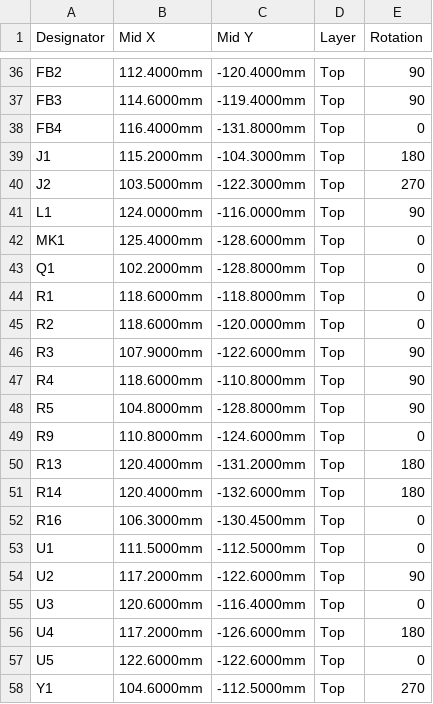
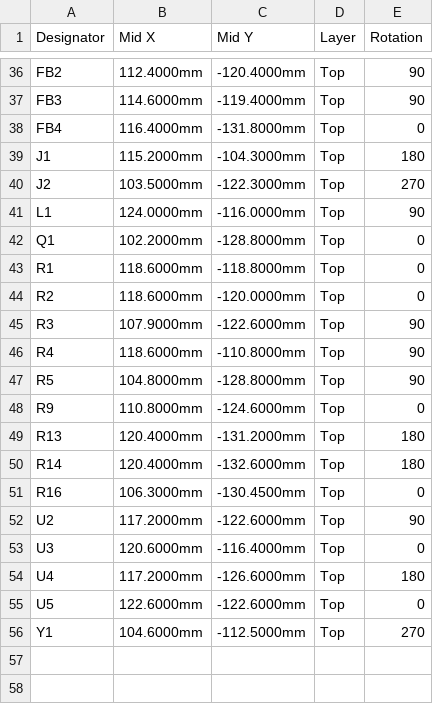
Before and after one commit to luci3D/open-dvr, a CSV file: decoder-board/jlc/open-dvr-decoder-v0.2-cpl.csv, drawn as a sheet; only a part is shown, gaps mark what is left out; the diff names each change by its address in the sheet, - before the commit and + after, or states it on an @@ line.

```diff
--- a/decoder-board/jlc/open-dvr-decoder-v0.2-cpl.csv
+++ b/decoder-board/jlc/open-dvr-decoder-v0.2-cpl.csv
-row 42: MK1 | 125.4000mm | -128.6000mm | Top | 0
-row 53: U1 | 111.5000mm | -112.5000mm | Top | 0
```
Also changed, not shown: decoder-board/bom.csv, decoder-board/jlc/open-dvr-decoder-v0.2-bom.csv, 5 other files.
